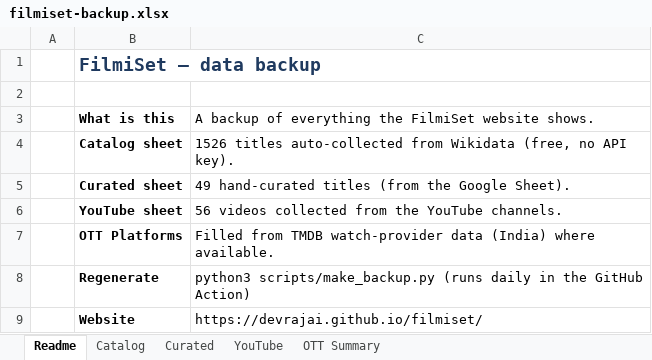
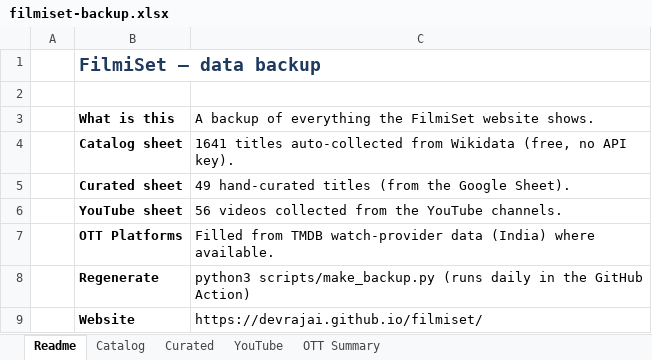
Before and after one commit to devrajai/filmiset, an Excel workbook: data/filmiset-backup.xlsx, sheet Readme, drawn as a sheet; values as stored, in another font and other column widths than the file's, no borders; the diff names each change by its address in the sheet, - before the commit and + after, or states it on an @@ line.

```diff
--- a/data/filmiset-backup.xlsx (sheet Readme)
+++ b/data/filmiset-backup.xlsx (sheet Readme)
-C4: 1526 titles auto-collected…
+C4: 1641 titles auto-collected…
```
Also changed, not shown: sheet Catalog, sheet OTT Summary, 4 other files.
